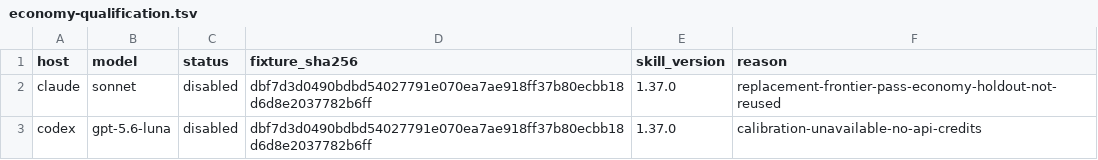
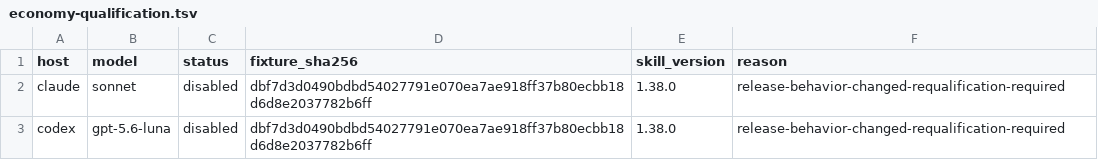
Before and after one commit to daniel-nelson/pln, a TSV file: evals/economy-qualification.tsv, drawn as a sheet.

```diff
--- a/evals/economy-qualification.tsv
+++ b/evals/economy-qualification.tsv
@@ -1,3 +1,3 @@
 host	model	status	fixture_sha256	skill_version	reason
-claude	sonnet	disabled	dbf7d3d0490bdbd54027791e070ea7ae918ff37b80ecbb18d6d8e2037782b6ff	1.37.0	replacement-frontier-pass-economy-holdout-not-reused
-codex	gpt-5.6-luna	disabled	dbf7d3d0490bdbd54027791e070ea7ae918ff37b80ecbb18d6d8e2037782b6ff	1.37.0	calibration-unavailable-no-api-credits
+claude	sonnet	disabled	dbf7d3d0490bdbd54027791e070ea7ae918ff37b80ecbb18d6d8e2037782b6ff	1.38.0	release-behavior-changed-requalification-required
+codex	gpt-5.6-luna	disabled	dbf7d3d0490bdbd54027791e070ea7ae918ff37b80ecbb18d6d8e2037782b6ff	1.38.0	release-behavior-changed-requalification-required
```
Also changed, not shown: 35 other files.
